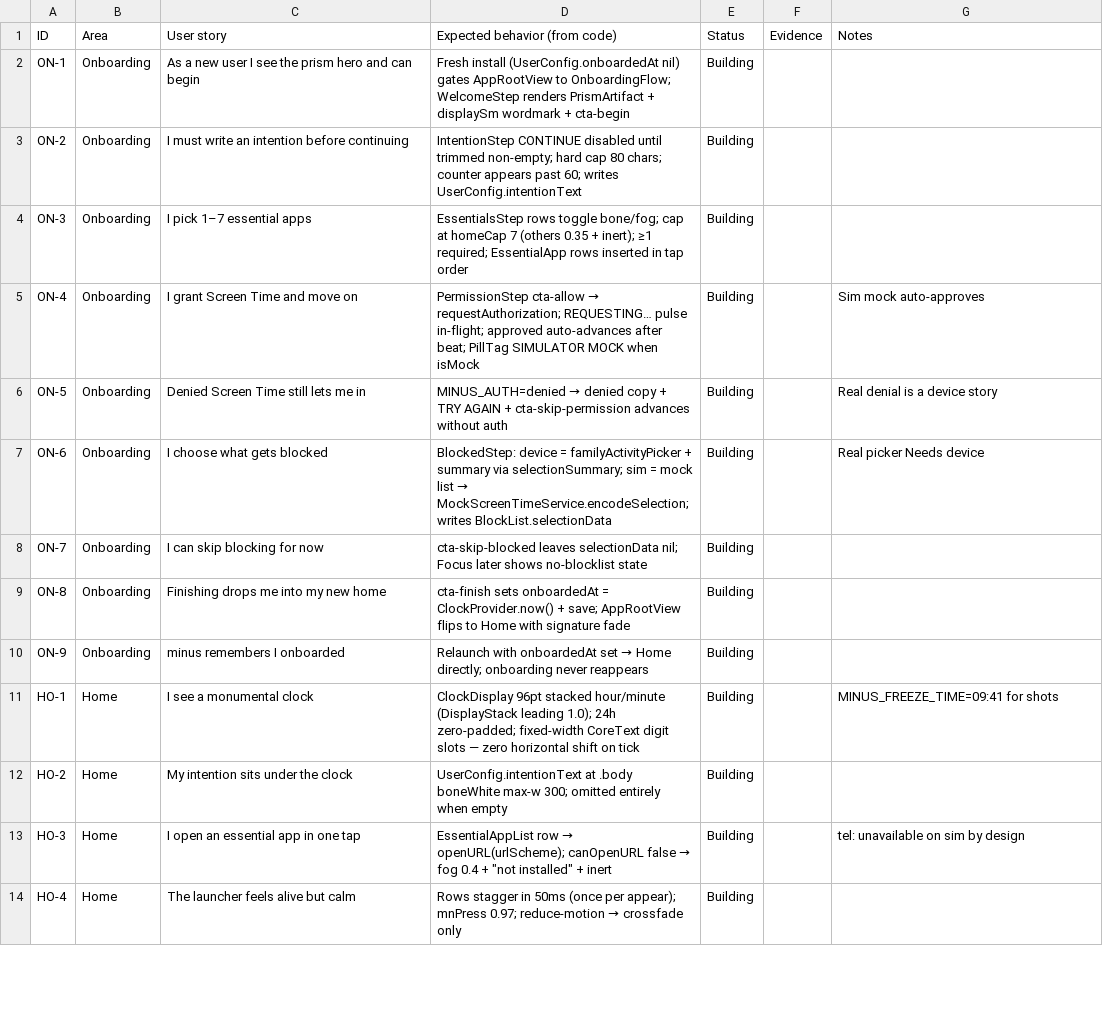
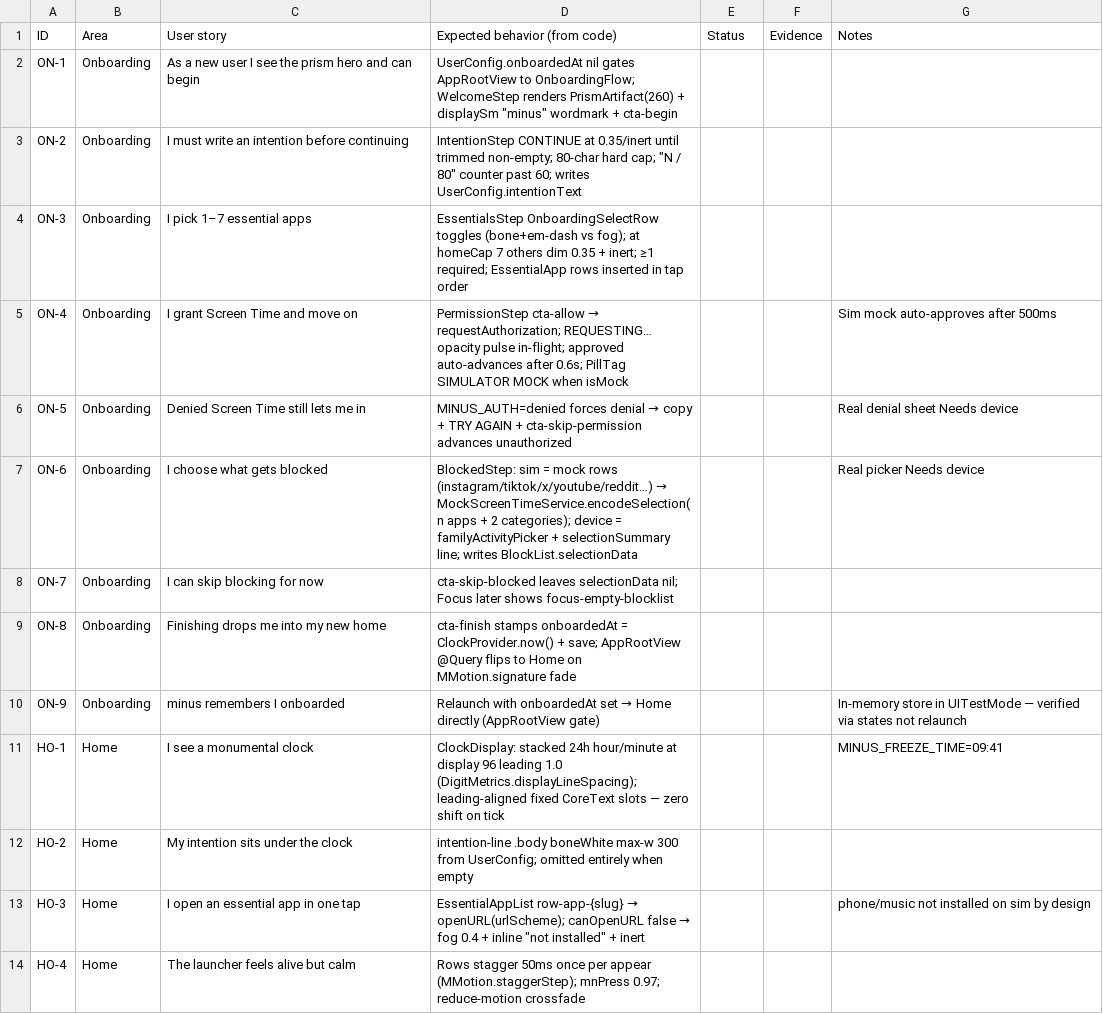
Before and after one commit to advegaf/minus, a CSV file: QA/feature-stories.csv, drawn as a sheet; only a part is shown; the diff covers the shown part only.

Commit message:
phase 3: story matrix reconciled against the built code — 48 stories, behaviors cite real symbols/ids

```diff
--- a/QA/feature-stories.csv
+++ b/QA/feature-stories.csv
@@ -1,14 +1,14 @@
 ID,Area,User story,Expected behavior (from code),Status,Evidence,Notes
-ON-1,Onboarding,As a new user I see the prism hero and can begin,Fresh install (UserConfig.onboardedAt nil) gates AppRootView to OnboardingFlow; WelcomeStep renders PrismArtifact + displaySm wordmark + cta-begin,Building,,
-ON-2,Onboarding,I must write an intention before continuing,IntentionStep CONTINUE disabled until trimmed non-empty; hard cap 80 chars; counter appears past 60; writes UserConfig.intentionText,Building,,
-ON-3,Onboarding,I pick 1–7 essential apps,EssentialsStep rows toggle bone/fog; cap at homeCap 7 (others 0.35 + inert); ≥1 required; EssentialApp rows inserted in tap order,Building,,
-ON-4,Onboarding,I grant Screen Time and move on,PermissionStep cta-allow → requestAuthorization; REQUESTING… pulse in-flight; approved auto-advances after beat; PillTag SIMULATOR MOCK when isMock,Building,,Sim mock auto-approves
-ON-5,Onboarding,Denied Screen Time still lets me in,MINUS_AUTH=denied → denied copy + TRY AGAIN + cta-skip-permission advances without auth,Building,,Real denial is a device story
-ON-6,Onboarding,I choose what gets blocked,BlockedStep: device = familyActivityPicker + summary via selectionSummary; sim = mock list → MockScreenTimeService.encodeSelection; writes BlockList.selectionData,Building,,Real picker Needs device
-ON-7,Onboarding,I can skip blocking for now,cta-skip-blocked leaves selectionData nil; Focus later shows no-blocklist state,Building,,
-ON-8,Onboarding,Finishing drops me into my new home,cta-finish sets onboardedAt = ClockProvider.now() + save; AppRootView flips to Home with signature fade,Building,,
-ON-9,Onboarding,minus remembers I onboarded,Relaunch with onboardedAt set → Home directly; onboarding never reappears,Building,,
-HO-1,Home,I see a monumental clock,ClockDisplay 96pt stacked hour/minute (DisplayStack leading 1.0); 24h zero-padded; fixed-width CoreText digit slots — zero horizontal shift on tick,Building,,MINUS_FREEZE_TIME=09:41 for shots
-HO-2,Home,My intention sits under the clock,UserConfig.intentionText at .body boneWhite max-w 300; omitted entirely when empty,Building,,
-HO-3,Home,I open an essential app in one tap,EssentialAppList row → openURL(urlScheme); canOpenURL false → fog 0.4 + "not installed" + inert,Building,,tel: unavailable on sim by design
-HO-4,Home,The launcher feels alive but calm,Rows stagger in 50ms (once per appear); mnPress 0.97; reduce-motion → crossfade only,Building,,
+ON-1,Onboarding,As a new user I see the prism hero and can begin,UserConfig.onboardedAt nil gates AppRootView to OnboardingFlow; WelcomeStep renders PrismArtifact(260) + displaySm "minus" wordmark + cta-begin,,,
+ON-2,Onboarding,I must write an intention before continuing,IntentionStep CONTINUE at 0.35/inert until trimmed non-empty; 80-char hard cap; "N / 80" counter past 60; writes UserConfig.intentionText,,,
+ON-3,Onboarding,I pick 1–7 essential apps,EssentialsStep OnboardingSelectRow toggles (bone+em-dash vs fog); at homeCap 7 others dim 0.35 + inert; ≥1 required; EssentialApp rows inserted in tap order,,,
+ON-4,Onboarding,I grant Screen Time and move on,PermissionStep cta-allow → requestAuthorization; REQUESTING… opacity pulse in-flight; approved auto-advances after 0.6s; PillTag SIMULATOR MOCK when isMock,,,Sim mock auto-approves after 500ms
+ON-5,Onboarding,Denied Screen Time still lets me in,MINUS_AUTH=denied forces denial → copy + TRY AGAIN + cta-skip-permission advances unauthorized,,,Real denial sheet Needs device
+ON-6,Onboarding,I choose what gets blocked,BlockedStep: sim = mock rows (instagram/tiktok/x/youtube/reddit…) → MockScreenTimeService.encodeSelection(n apps + 2 categories); device = familyActivityPicker + selectionSummary line; writes BlockList.selectionData,,,Real picker Needs device
+ON-7,Onboarding,I can skip blocking for now,cta-skip-blocked leaves selectionData nil; Focus later shows focus-empty-blocklist,,,
+ON-8,Onboarding,Finishing drops me into my new home,cta-finish stamps onboardedAt = ClockProvider.now() + save; AppRootView @Query flips to Home on MMotion.signature fade,,,
+ON-9,Onboarding,minus remembers I onboarded,Relaunch with onboardedAt set → Home directly (AppRootView gate),,,In-memory store in UITestMode — verified via states not relaunch
+HO-1,Home,I see a monumental clock,ClockDisplay: stacked 24h hour/minute at display 96 leading 1.0 (DigitMetrics.displayLineSpacing); leading-aligned fixed CoreText slots — zero shift on tick,,,MINUS_FREEZE_TIME=09:41
+HO-2,Home,My intention sits under the clock,intention-line .body boneWhite max-w 300 from UserConfig; omitted entirely when empty,,,
+HO-3,Home,I open an essential app in one tap,EssentialAppList row-app-{slug} → openURL(urlScheme); canOpenURL false → fog 0.4 + inline "not installed" + inert,,,phone/music not installed on sim by design
+HO-4,Home,The launcher feels alive but calm,Rows stagger 50ms once per appear (MMotion.staggerStep); mnPress 0.97; reduce-motion crossfade,,,
```
Also changed, not shown: 76 edited cells elsewhere in this file.
